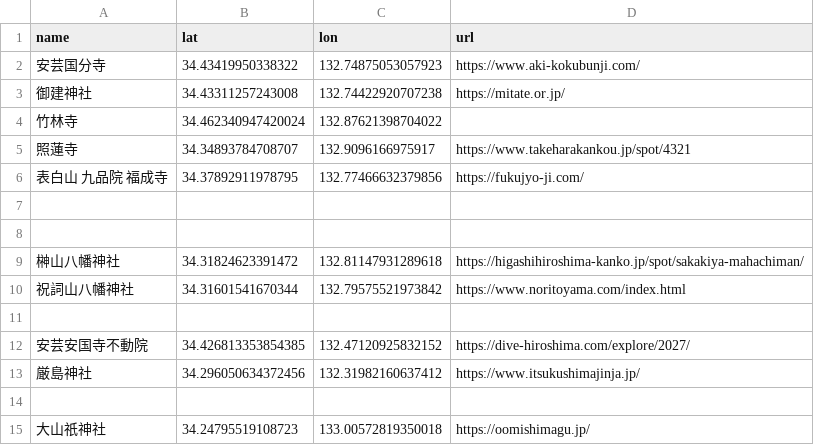
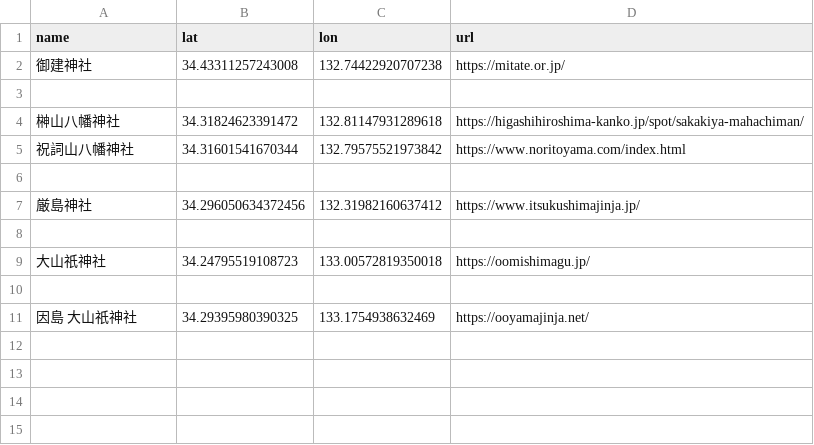
Before and after one commit to Gyu-O/seto-map, a CSV file: jinja.csv, drawn as a sheet; removed rows and columns are numbered as before the commit, all else as after; the diff names each change by its address in the sheet, - before the commit and + after, or states it on an @@ line.

```diff
--- a/jinja.csv
+++ b/jinja.csv
-row 2: 安芸国分寺 | 34.43419950338322 | 132.74875053057923 | https://www.aki-kokubunji.com/
-row 4: 竹林寺 | 34.462340947420024 | 132.87621398704022
-row 5: 照蓮寺 | 34.34893784708707 | 132.9096166975917 | https://www.takeharakankou.jp/spot/4321
-row 6: 表白山 九品院 福成寺 | 34.37892911978795 | 132.77466632379856 | https://fukujyo-ji.com/
-row 7: (empty)
-row 12: 安芸安国寺不動院 | 34.426813353854385 | 132.47120925832152 | https://dive-hiroshima.com/explore/2027/
+row 10: (empty)
+row 11: 因島 大山祇神社 | 34.29395980390325 | 133.1754938632469 | https://ooyamajinja.net/
```
Also changed, not shown: art.csv, islands.csv, 8 other files.
